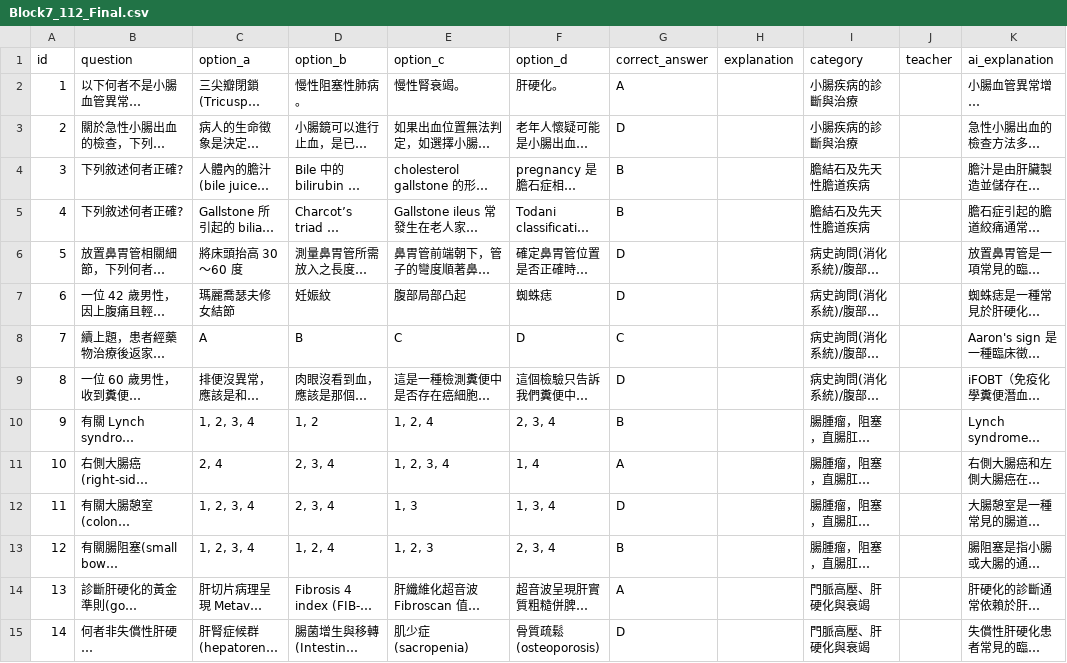
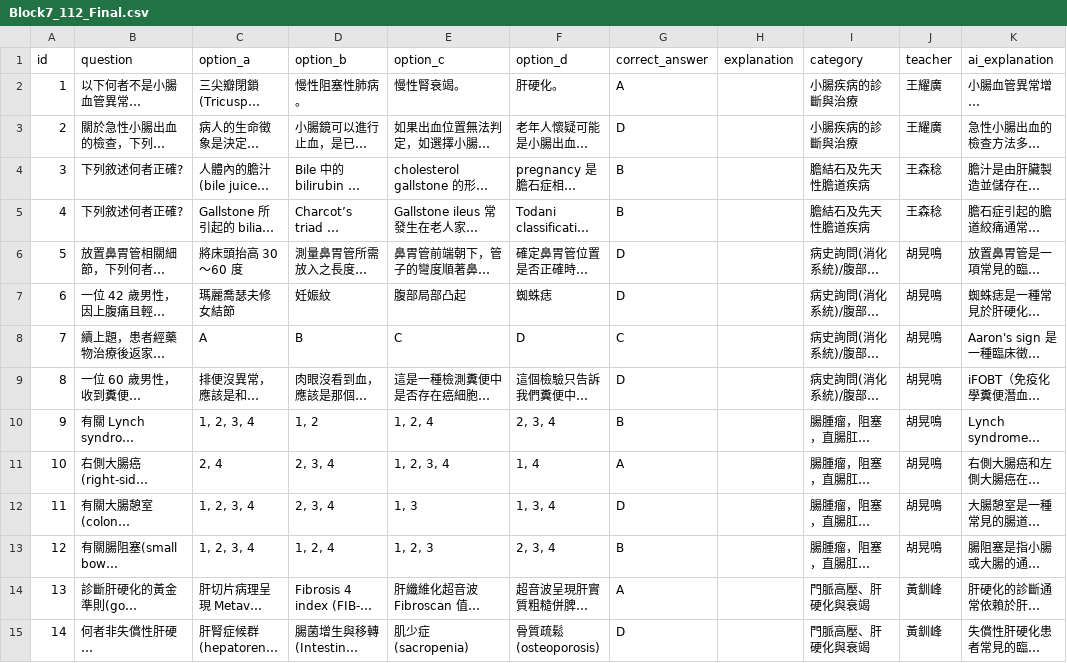
Before and after one commit to jimmy0922236561-cmd/my-quiz-website, a CSV file: quizzes/Block7_112_Final.csv, drawn as a sheet; only a part is shown; long unchanged cells end in …; the diff covers the shown part only; the diff names each change by its address in the sheet, - before the commit and + after, or states it on an @@ line.

```diff
--- a/quizzes/Block7_112_Final.csv
+++ b/quizzes/Block7_112_Final.csv
-J2:J3 (teacher): (empty)
+J2:J3 (teacher): 王耀廣
-J4:J5 (teacher): (empty)
+J4:J5 (teacher): 王森稔
-J6:J13 (teacher): (empty)
+J6:J13 (teacher): 胡晃鳴
-J14:J15 (teacher): (empty)
+J14:J15 (teacher): 黃釧峰
```
Also changed, not shown: 78 edited cells elsewhere in this file, quizzes/Block7_111_Final.csv, 1 other file.
